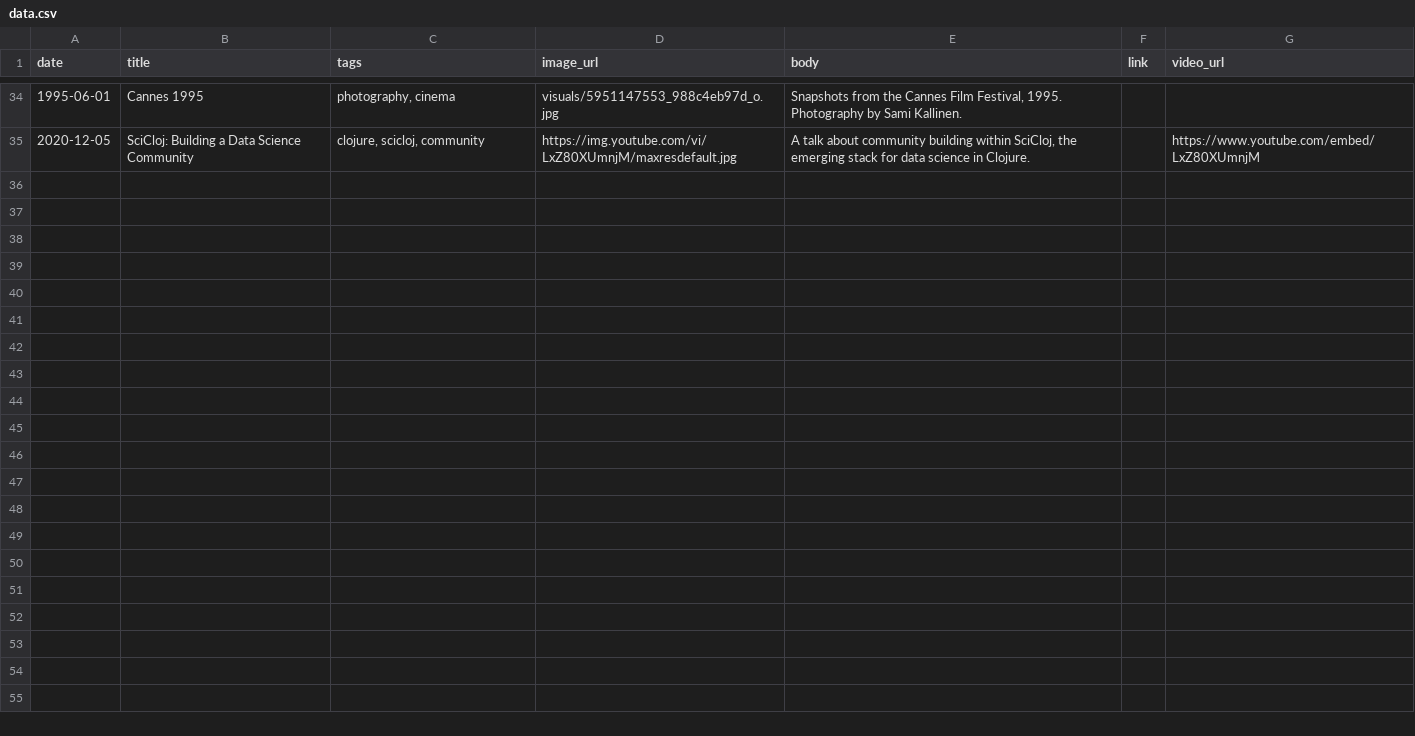
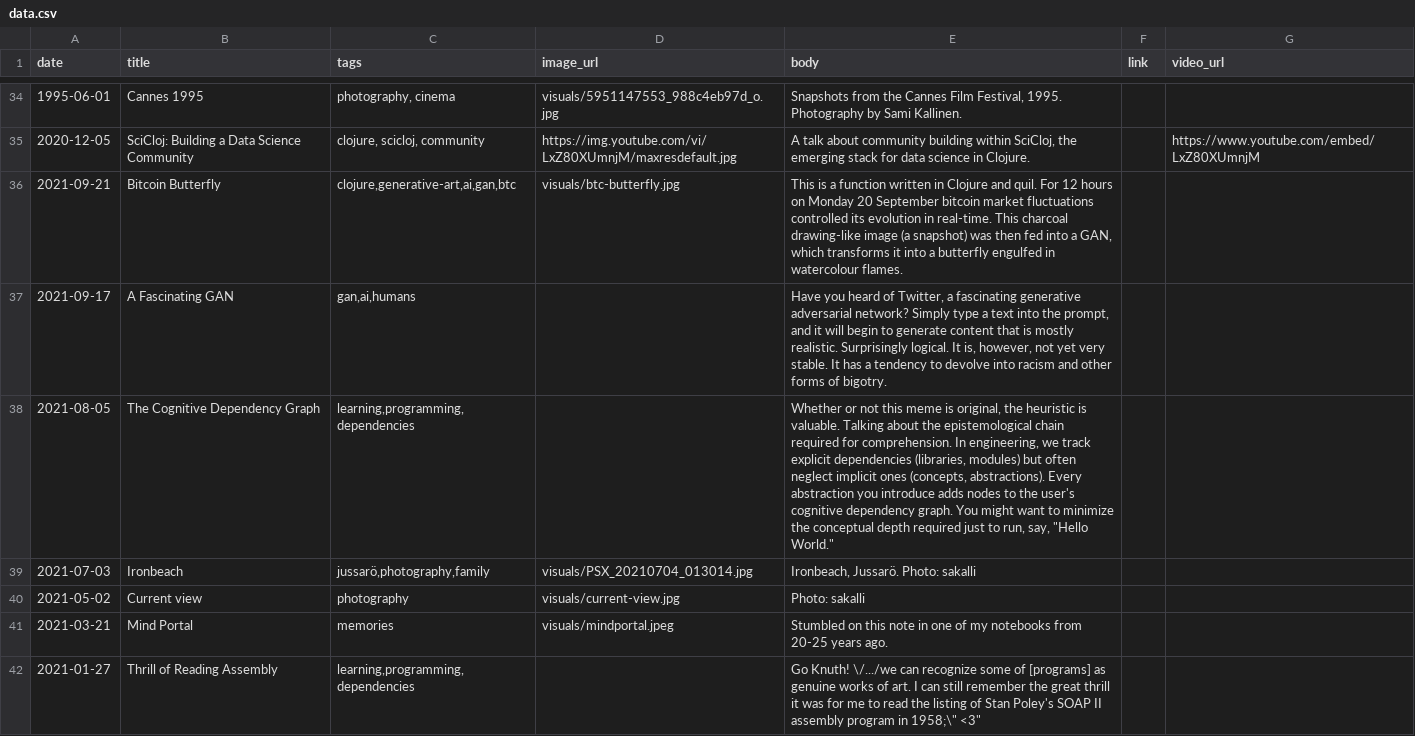
Before and after one commit to skallinen/skallinen.github.io, a CSV file: data.csv, drawn as a sheet; only a part is shown, gaps mark what is left out; the diff covers the shown part only; the diff names each change by its address in the sheet, - before the commit and + after, or states it on an @@ line.

```diff
--- a/data.csv
+++ b/data.csv
+row 36: 2021-09-21 | Bitcoin Butterfly | clojure,generative-art,ai,gan,btc | visuals/btc-butterfly.jpg | This is a function written in Clojure and quil. For 12 hours on Monday 20 September bitcoin market fluctuations controlled its evolution in real-time. This charcoal drawing-like image (a snapshot) was then fed into a GAN, which transforms it into a butterfly engulfed in watercolour flames.
+row 37: 2021-09-17 | A Fascinating GAN | gan,ai,humans |  | Have you heard of Twitter, a fascinating generative adversarial network? Simply type a text into the prompt, and it will begin to generate content that is mostly realistic. Surprisingly logical. It is, however, not yet very stable. It has a tendency to devolve into racism and other forms of bigotry.
+row 38: 2021-08-05 | The Cognitive Dependency Graph | learning,programming,dependencies |  | Whether or not this meme is original, the heuristic is valuable. Talking about the epistemological chain required for comprehension. In engineering, we track explicit dependencies (libraries, modules) but often neglect implicit ones (concepts, abstractions). Every abstraction you introduce adds nodes to the user's cognitive dependency graph. You might want to minimize the conceptual depth required just to run, say, "Hello World."
+row 39: 2021-07-03 | Ironbeach | jussarö,photography,family | visuals/PSX_20210704_013014.jpg | Ironbeach, Jussarö. Photo: sakalli
+row 40: 2021-05-02 | Current view | photography | visuals/current-view.jpg | Photo: sakalli
+row 41: 2021-03-21 | Mind Portal | memories | visuals/mindportal.jpeg | Stumbled on this note in one of my notebooks from 20-25 years ago.
+row 42: 2021-01-27 | Thrill of Reading Assembly | learning,programming,dependencies |  | Go Knuth! \/.../we can recognize some of [programs] as genuine works of art. I can still remember the great thrill it was for me to read the listing of Stan Poley's SOAP II assembly program in 1958;\" <3"
```
Also changed, not shown: 7 added rows and 2 edited cells elsewhere in this file, 16 other files.
